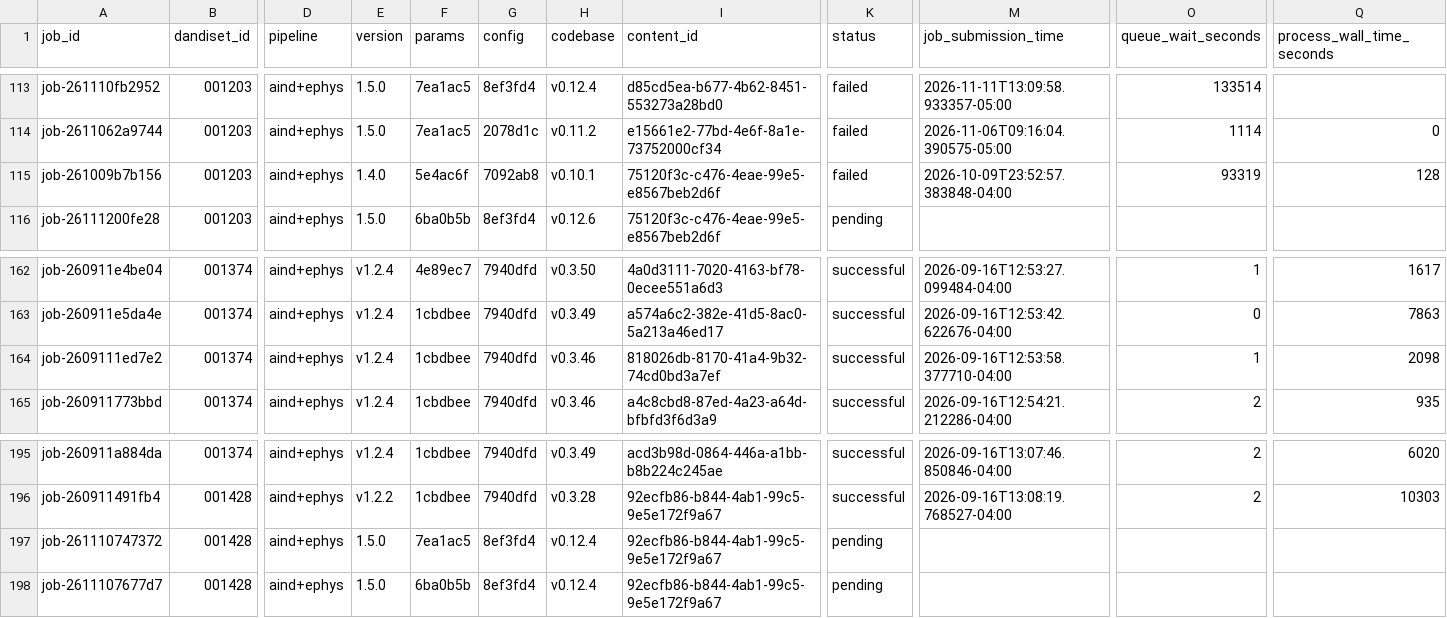
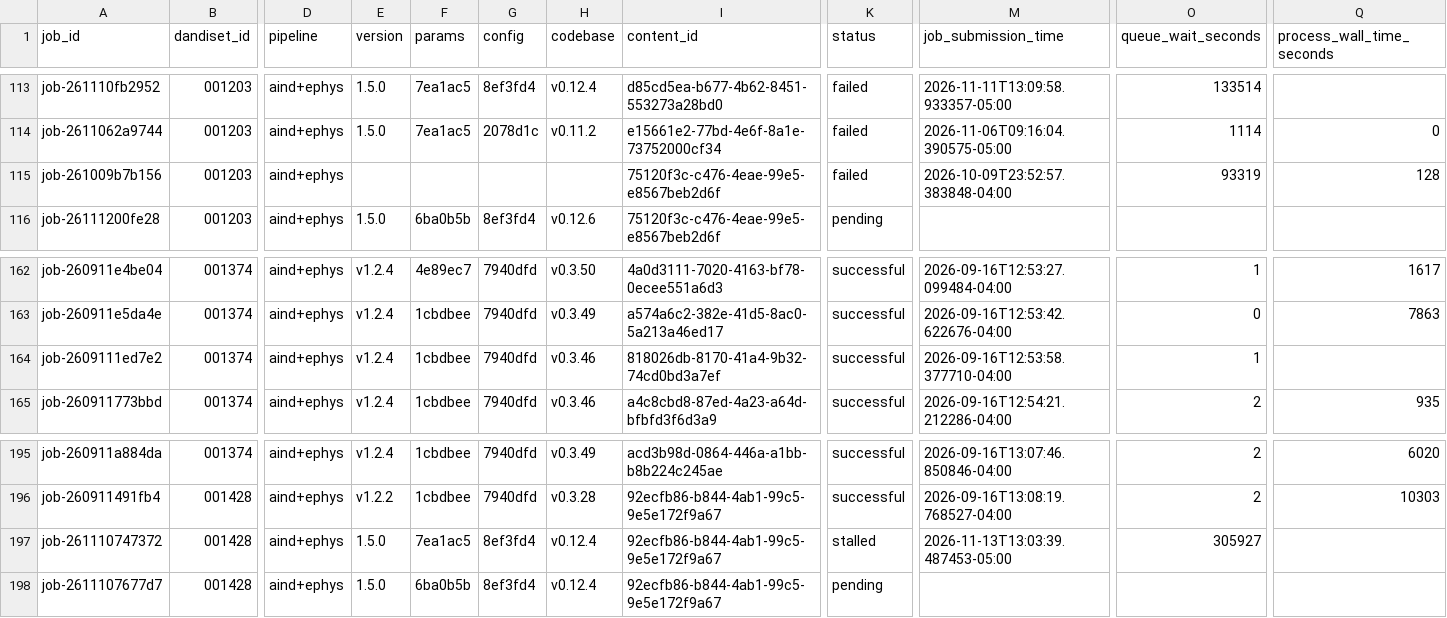
Before and after one commit to dandi-compute/001697, a TSV file: derivatives/jobs.tsv, drawn as a sheet; only a part is shown, gaps mark what is left out; the diff names each change by its address in the sheet, - before the commit and + after, or states it on an @@ line.

```diff
--- a/derivatives/jobs.tsv
+++ b/derivatives/jobs.tsv
-E115 (version): 1.4.0
+E115 (version): (empty)
-F115 (params): 5e4ac6f
+F115 (params): (empty)
-G115 (config): 7092ab8
+G115 (config): (empty)
-H115 (codebase): v0.10.1
+H115 (codebase): (empty)
-Q164 (process_wall_time_seconds): 2098
+Q164 (process_wall_time_seconds): (empty)
-K197 (status): pending
+K197 (status): stalled
-M197 (job_submission_time): (empty)
+M197 (job_submission_time): 2026-11-13T13:03:39.487453-05:00
-O197 (queue_wait_seconds): (empty)
+O197 (queue_wait_seconds): 305927
```
Also changed, not shown: 3 other files.
